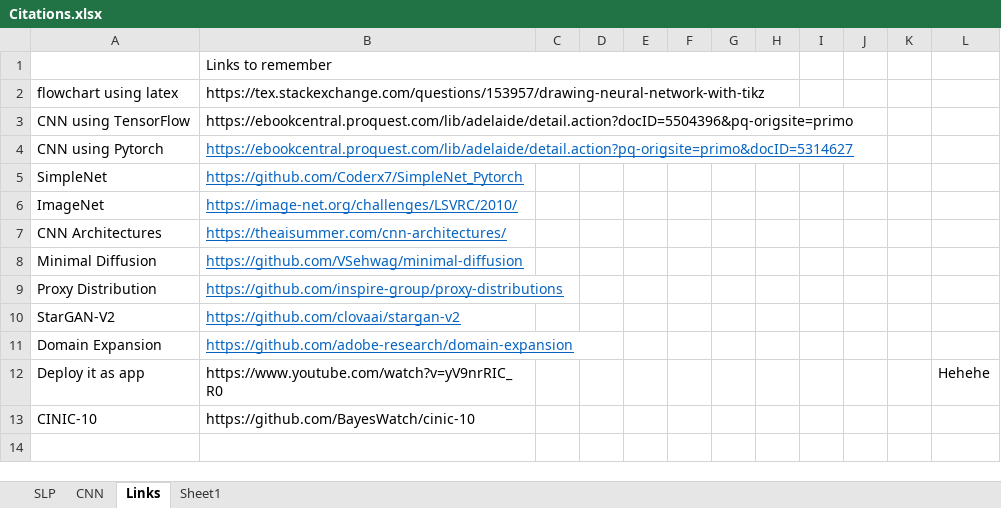
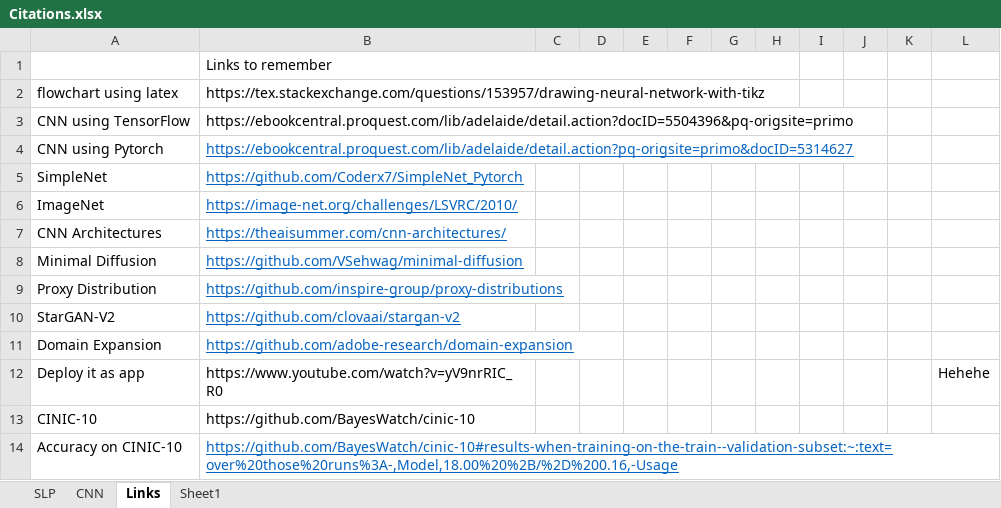
Before and after one commit to aditya-524/ImageClass_TL, an Excel workbook: Citations.xlsx, sheet Links, drawn as a sheet; values as stored, in another font and other column widths than the file's, no borders; the diff names each change by its address in the sheet, - before the commit and + after, or states it on an @@ line.

```diff
--- a/Citations.xlsx (sheet Links)
+++ b/Citations.xlsx (sheet Links)
+row 14: Accuracy on CINIC-10 | https://github.com/BayesWatch/cinic-10#results-when-training-on-the-train--validation-subset:~:text=over%20those%20runs%3A-,Model,18.00%20%2B/%2D%200.16,-Usage
```
Also changed, not shown: sheet CNN, 9 other files.
